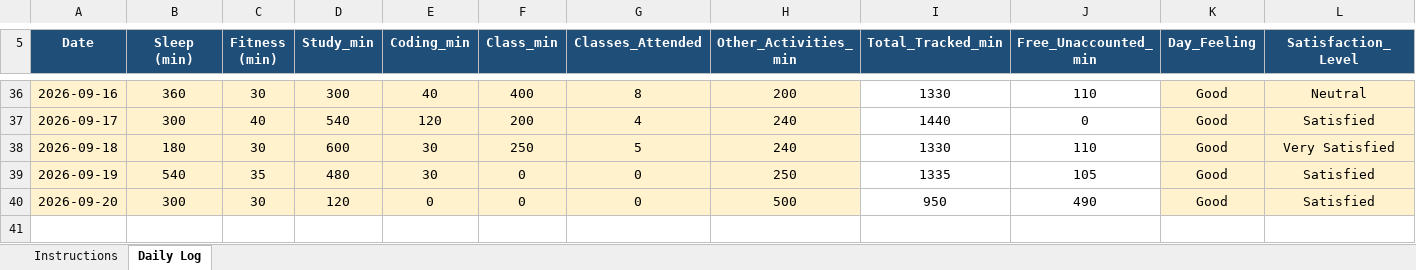
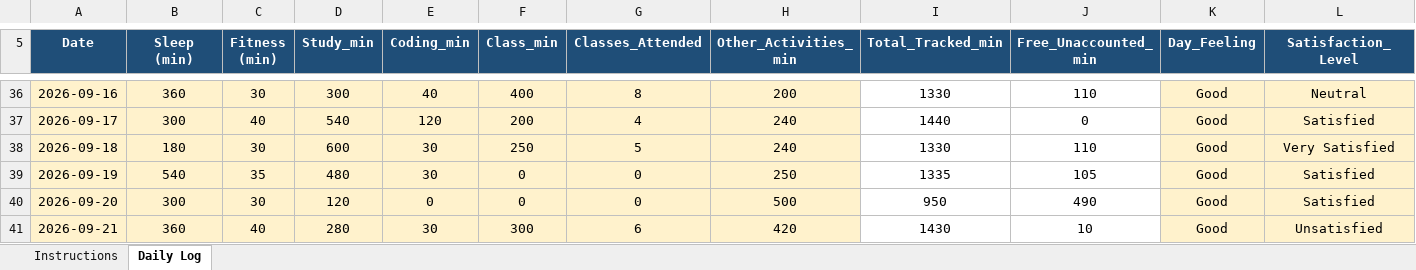
Before and after one commit to Rishav-kumar07/776, an Excel workbook: 12605718.xlsx, sheet Daily Log, drawn as a sheet; only a part is shown, gaps mark what is left out; values as stored, in another font and other column widths than the file's, no borders; conditional formats not drawn; rows hold the shown columns only; the diff names each change by its address in the sheet, - before the commit and + after, or states it on an @@ line.

Commit message:
daily update

```diff
--- a/12605718.xlsx (sheet Daily Log)
+++ b/12605718.xlsx (sheet Daily Log)
+row 41: 2026-09-21 | 360 | 40 | 280 | 30 | 300 | 6 | 420 | 1430 | 10 | Good | Unsatisfied
```
